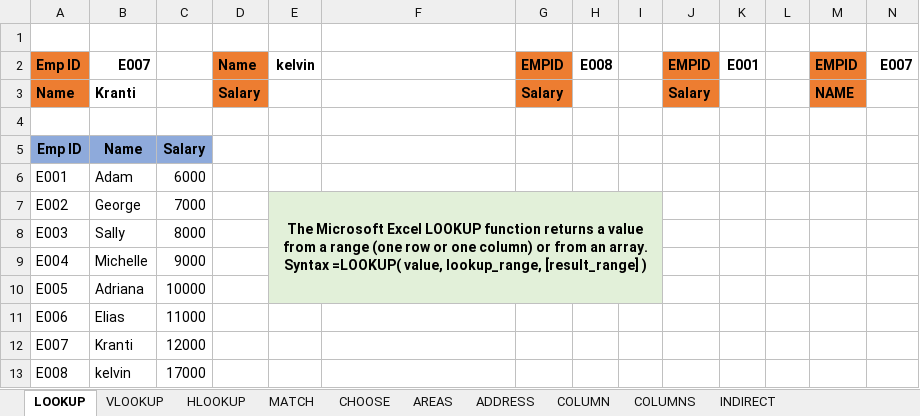
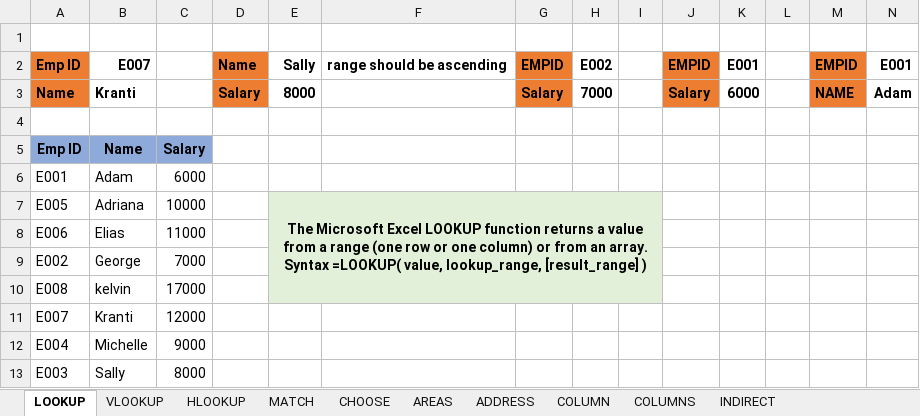
Before and after one commit to MikkoDT/MexEE402_ExcelExcercises, an Excel workbook: Lookup_Functions/Lookup_Functions _InClass.xlsx, sheet LOOKUP, drawn as a sheet; values as stored, in another font and other column widths than the file's, no borders; removed rows and columns are numbered as before the commit, all else as after; the diff names each change by its address in the sheet, - before the commit and + after, or states it on an @@ line.

Commit message:
Update Lookup_Functions _InClass.xlsx

```diff
--- a/Lookup_Functions/Lookup_Functions _InClass.xlsx (sheet LOOKUP)
+++ b/Lookup_Functions/Lookup_Functions _InClass.xlsx (sheet LOOKUP)
-E2: kelvin
+E2: Sally
-F2: (empty)
+F2: range should be ascending
-H2: E008
+H2: E002
-N2: E007
+N2: E001
-E3: (empty)
+E3: 8000
-H3: (empty)
+H3: 7000
-K3: (empty)
+K3: 6000
-N3: (empty)
+N3: Adam
+row 7: E005 | Adriana | 10000 |  | The Microsoft Excel LOOKUP function returns a value from a range (one row or one column) or from an array. Syntax =LOOKUP( value, lookup_range, [result_range] )
@@ row 11 moved to row 8: E006 @@
-E9: The Microsoft Excel LOOKUP function returns a value from a range (one row or one column) or from an array. Syntax =LOOKUP( value, lookup_range, [result_range] )
+E9: (empty)
-E7:I10 merged
@@ row 13 moved to row 10: E008 @@
@@ row 12 moved to row 11: E007 @@
@@ row 9 moved to row 12: E004 @@
-E13:I13 fill: #E2F0D9
+E13:I13 fill: none
-row 10: E005 | Adriana | 10000
```
Also changed, not shown: sheet CHOOSE, sheet HLOOKUP, sheet VLOOKUP, sheet COLUMN, sheet COLUMNS, sheet INDIRECT, 3 more sheets.
